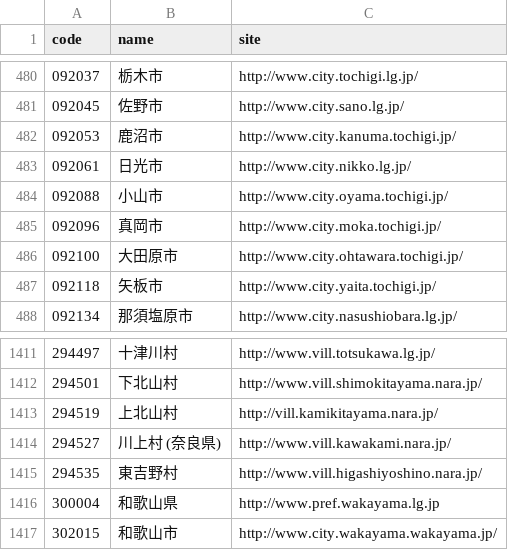
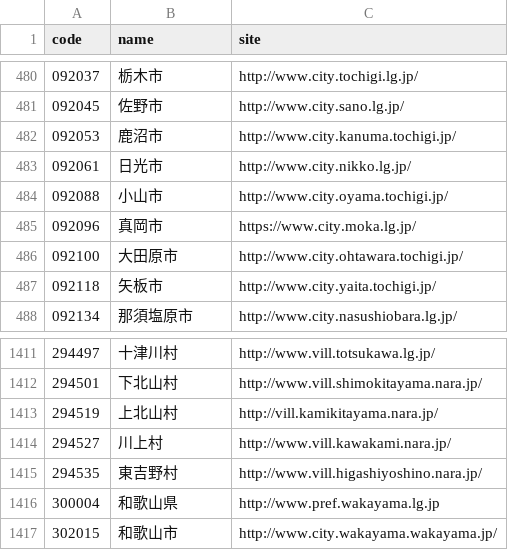
Before and after one commit to hkwi/lgjp_web, a CSV file: docs/wd.csv, drawn as a sheet; only a part is shown, gaps mark what is left out.

```diff
--- a/docs/wd.csv
+++ b/docs/wd.csv
@@ -484,3 +484,3 @@ code,name,site
 092088,小山市,http://www.city.oyama.tochigi.jp/
-092096,真岡市,http://www.city.moka.tochigi.jp/
+092096,真岡市,https://www.city.moka.lg.jp/
 092100,大田原市,http://www.city.ohtawara.tochigi.jp/
@@ -1413,3 +1413,3 @@ code,name,site
 294519,上北山村,http://vill.kamikitayama.nara.jp/
-294527,川上村 (奈良県),http://www.vill.kawakami.nara.jp/
+294527,川上村,http://www.vill.kawakami.nara.jp/
 294535,東吉野村,http://www.vill.higashiyoshino.nara.jp/
```
Also changed, not shown: 3 other files.
